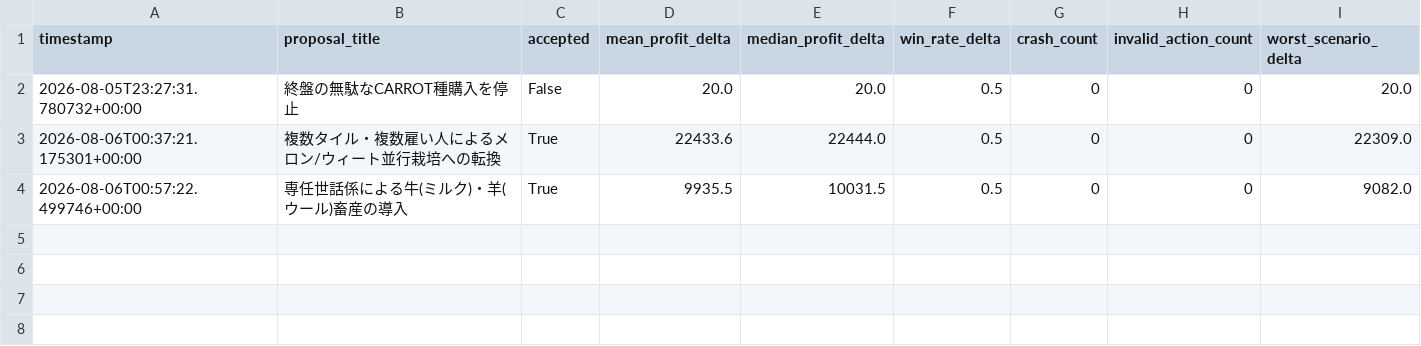
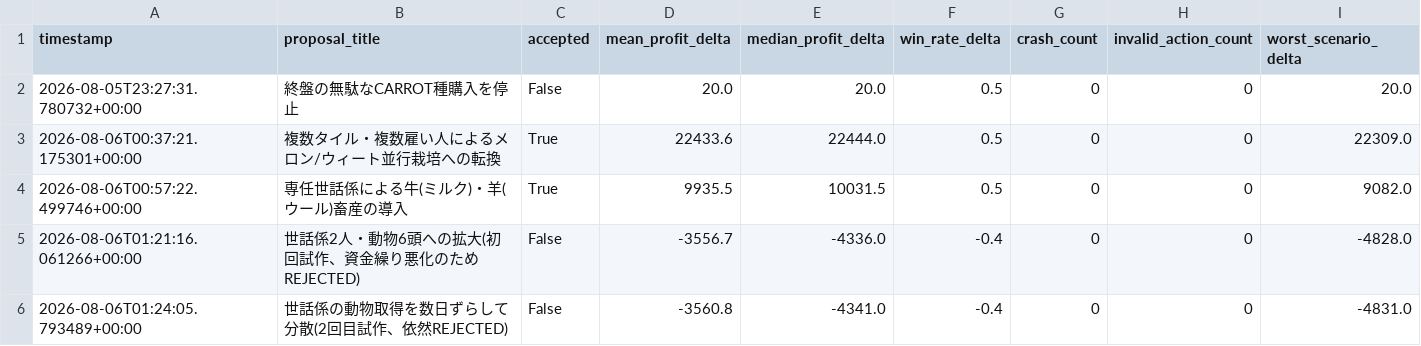
Before and after one commit to anjing00monyet-arch/Ayatoridayo-, a CSV file: Kaggriculture/reports/experiment_history.csv, drawn as a sheet; the diff names each change by its address in the sheet, - before the commit and + after, or states it on an @@ line.

```diff
--- a/Kaggriculture/reports/experiment_history.csv
+++ b/Kaggriculture/reports/experiment_history.csv
+row 5: 2026-08-06T01:21:16.061266+00:00 | 世話係2人・動物6頭への拡大(初回試作、資金繰り悪化のためREJECTED) | False | -3556.7 | -4336.0 | -0.4 | 0 | 0 | -4828.0
+row 6: 2026-08-06T01:24:05.793489+00:00 | 世話係の動物取得を数日ずらして分散(2回目試作、依然REJECTED) | False | -3560.8 | -4341.0 | -0.4 | 0 | 0 | -4831.0
```
Also changed, not shown: 3 other files.
